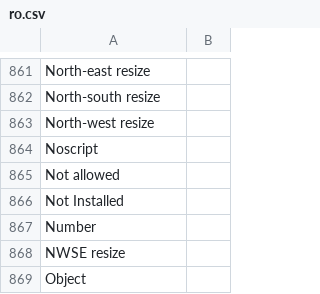
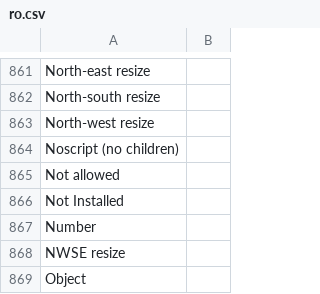
Before and after one commit to desech/desech-studio, a CSV file: build/i18n/ro.csv, drawn as a sheet; only a part is shown, gaps mark what is left out.

Commit message:
fix remove attributes + <noscript>

```diff
--- a/build/i18n/ro.csv
+++ b/build/i18n/ro.csv
@@ -863,3 +863,3 @@
 "North-west resize",
-"Noscript",
+"Noscript (no children)",
 "Not allowed",
```
Also changed, not shown: build/i18n/template.csv, 6 other files.
